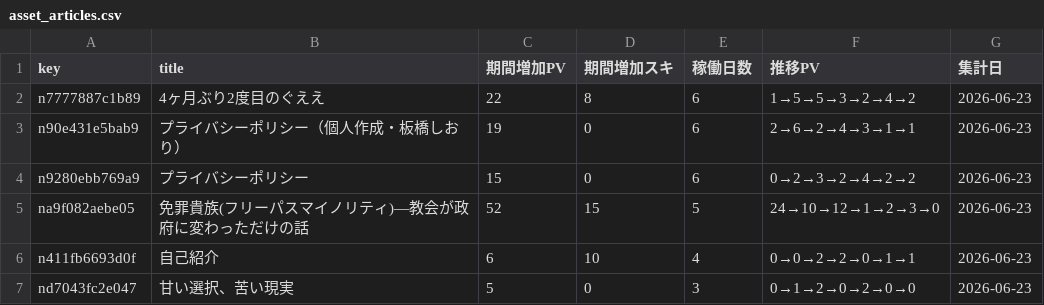
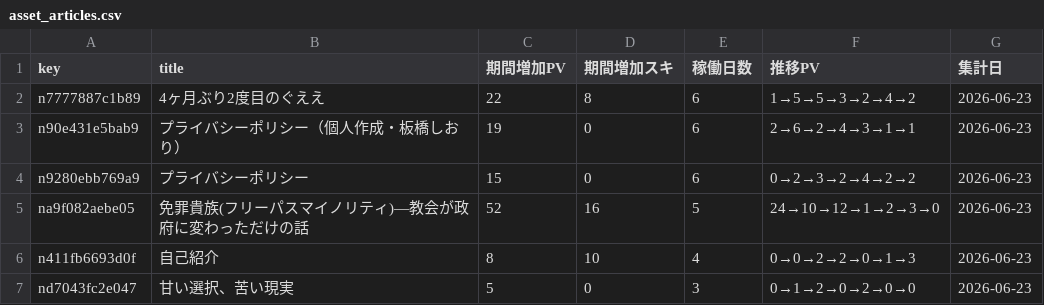
Before and after one commit to ganden0807-collab/note-stats-tracker, a CSV file: data/asset_articles.csv, drawn as a sheet.

```diff
--- a/data/asset_articles.csv
+++ b/data/asset_articles.csv
@@ -4,4 +4,4 @@ n90e431e5bab9,プライバシーポリシー（個人作成・板橋しおり）
 n9280ebb769a9,プライバシーポリシー,15,0,6,0→2→3→2→4→2→2,2026-06-23
-na9f082aebe05,免罪貴族(フリーパスマイノリティ)—教会が政府に変わっただけの話,52,15,5,24→10→12→1→2→3→0,2026-06-23
-n411fb6693d0f,自己紹介,6,10,4,0→0→2→2→0→1→1,2026-06-23
+na9f082aebe05,免罪貴族(フリーパスマイノリティ)—教会が政府に変わっただけの話,52,16,5,24→10→12→1→2→3→0,2026-06-23
+n411fb6693d0f,自己紹介,8,10,4,0→0→2→2→0→1→3,2026-06-23
 nd7043fc2e047,甘い選択、苦い現実,5,0,3,0→1→2→0→2→0→0,2026-06-23
```
Also changed, not shown: data/daily_summary.csv, data/period_ranking.csv, 2 other files.
